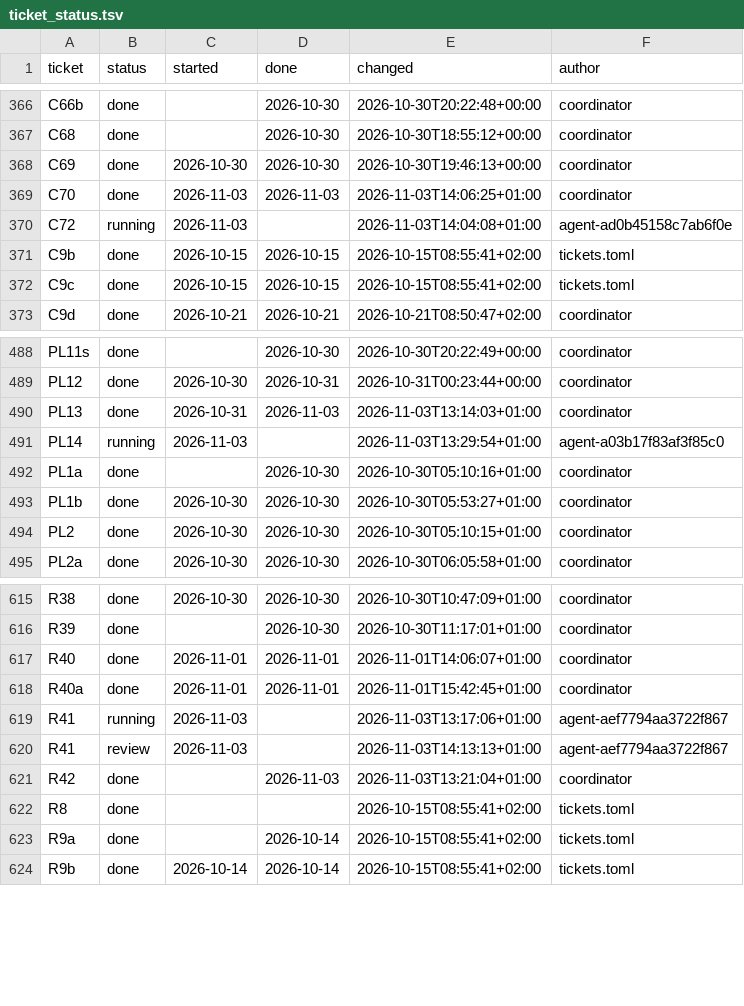
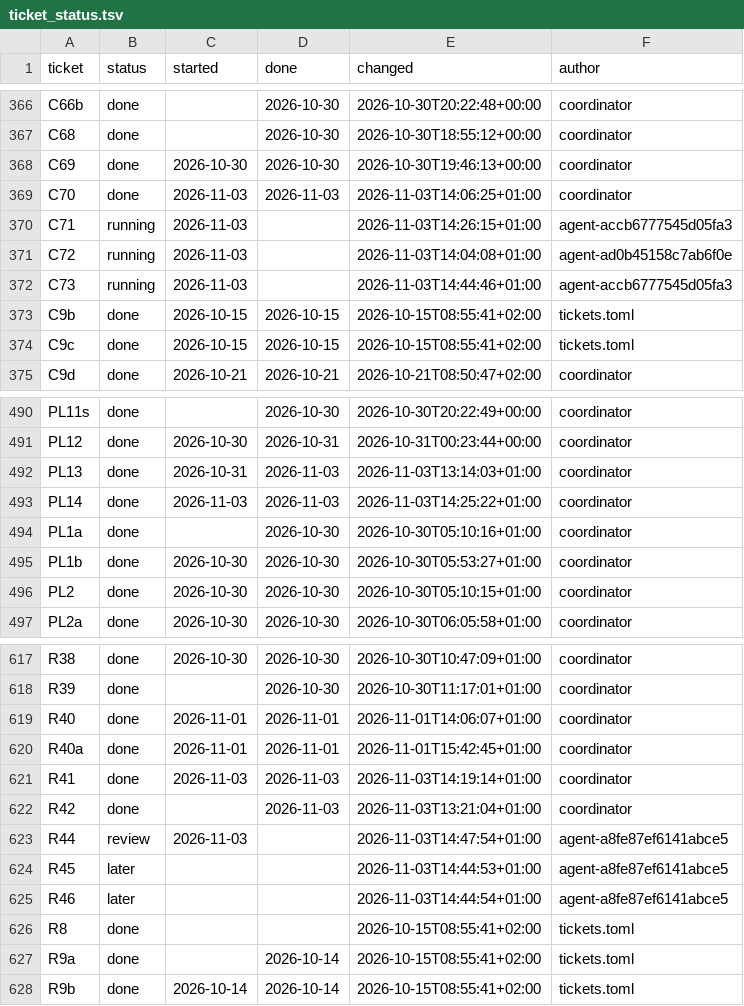
Before and after one commit to DoctorGester/ei-rebuild, a TSV file: docs/ticket_status.tsv, drawn as a sheet; only a part is shown, gaps mark what is left out.

```diff
--- a/docs/ticket_status.tsv
+++ b/docs/ticket_status.tsv
@@ -369,3 +369,5 @@ C69	done	2026-10-30	2026-10-30	2026-10-30T19:46:13+00:00	coordinator
 C70	done	2026-11-03	2026-11-03	2026-11-03T14:06:25+01:00	coordinator
+C71	running	2026-11-03		2026-11-03T14:26:15+01:00	agent-accb6777545d05fa3
 C72	running	2026-11-03		2026-11-03T14:04:08+01:00	agent-ad0b45158c7ab6f0e
+C73	running	2026-11-03		2026-11-03T14:44:46+01:00	agent-accb6777545d05fa3
 C9b	done	2026-10-15	2026-10-15	2026-10-15T08:55:41+02:00	tickets.toml
@@ -490,3 +492,3 @@ PL12	done	2026-10-30	2026-10-31	2026-10-31T00:23:44+00:00	coordinator
 PL13	done	2026-10-31	2026-11-03	2026-11-03T13:14:03+01:00	coordinator
-PL14	running	2026-11-03		2026-11-03T13:29:54+01:00	agent-a03b17f83af3f85c0
+PL14	done	2026-11-03	2026-11-03	2026-11-03T14:25:22+01:00	coordinator
 PL1a	done		2026-10-30	2026-10-30T05:10:16+01:00	coordinator
@@ -618,5 +620,7 @@ R40	done	2026-11-01	2026-11-01	2026-11-01T14:06:07+01:00	coordinator
 R40a	done	2026-11-01	2026-11-01	2026-11-01T15:42:45+01:00	coordinator
-R41	running	2026-11-03		2026-11-03T13:17:06+01:00	agent-aef7794aa3722f867
-R41	review	2026-11-03		2026-11-03T14:13:13+01:00	agent-aef7794aa3722f867
+R41	done	2026-11-03	2026-11-03	2026-11-03T14:19:14+01:00	coordinator
 R42	done		2026-11-03	2026-11-03T13:21:04+01:00	coordinator
+R44	review	2026-11-03		2026-11-03T14:47:54+01:00	agent-a8fe87ef6141abce5
+R45	later			2026-11-03T14:44:53+01:00	agent-a8fe87ef6141abce5
+R46	later			2026-11-03T14:44:54+01:00	agent-a8fe87ef6141abce5
 R8	done			2026-10-15T08:55:41+02:00	tickets.toml
```
Also changed, not shown: 2 other files.
